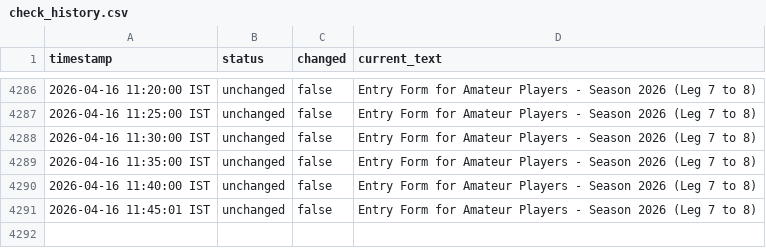
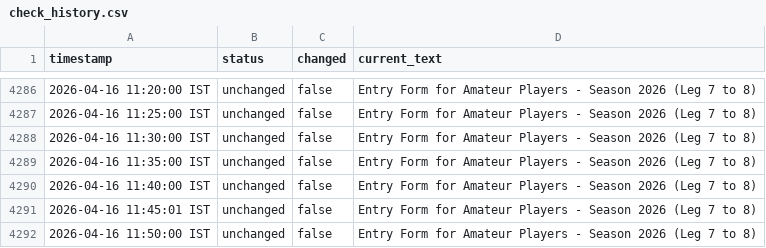
Before and after one commit to nikhilsahni10/wgai-entry-form-tracker, a CSV file: data/check_history.csv, drawn as a sheet; only a part is shown, gaps mark what is left out; the diff names each change by its address in the sheet, - before the commit and + after, or states it on an @@ line.

```diff
--- a/data/check_history.csv
+++ b/data/check_history.csv
+row 4292: 2026-04-16 11:50:00 IST | unchanged | false | Entry Form for Amateur Players - Season 2026 (Leg 7 to 8)
```
